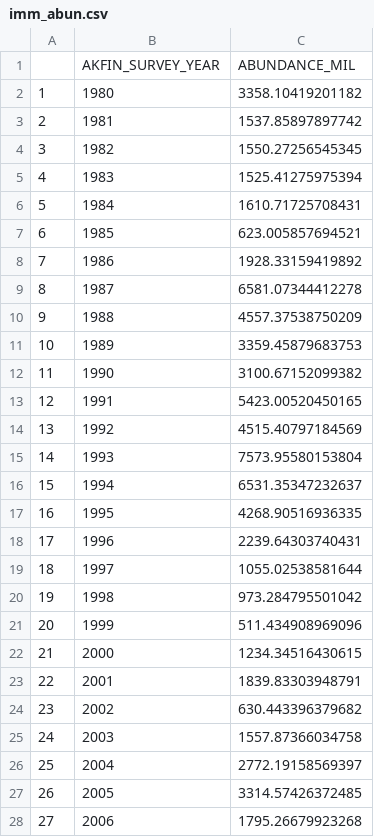
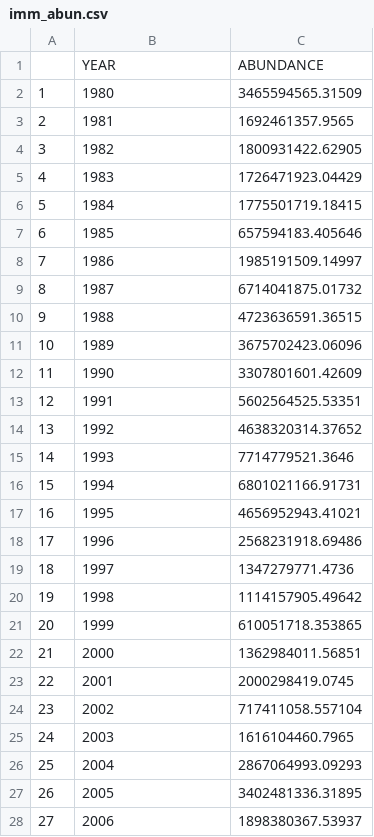
Before and after one commit to AFSC-Shellfish-Assessment-Program/boreal-opie, a CSV file: Data/imm_abun.csv, drawn as a sheet; only a part is shown; the diff covers the shown part only.

Commit message:
Changed abundance estimates from units of millions to ones

```diff
--- a/Data/imm_abun.csv
+++ b/Data/imm_abun.csv
@@ -1,28 +1,28 @@
-"","AKFIN_SURVEY_YEAR","ABUNDANCE_MIL"
-"1",1980,3358.10419201182
-"2",1981,1537.85897897742
-"3",1982,1550.27256545345
-"4",1983,1525.41275975394
-"5",1984,1610.71725708431
-"6",1985,623.005857694521
-"7",1986,1928.33159419892
-"8",1987,6581.07344412278
-"9",1988,4557.37538750209
-"10",1989,3359.45879683753
-"11",1990,3100.67152099382
-"12",1991,5423.00520450165
-"13",1992,4515.40797184569
-"14",1993,7573.95580153804
-"15",1994,6531.35347232637
-"16",1995,4268.90516936335
-"17",1996,2239.64303740431
-"18",1997,1055.02538581644
-"19",1998,973.284795501042
-"20",1999,511.434908969096
-"21",2000,1234.34516430615
-"22",2001,1839.83303948791
-"23",2002,630.443396379682
-"24",2003,1557.87366034758
-"25",2004,2772.19158569397
-"26",2005,3314.57426372485
-"27",2006,1795.26679923268
+"","YEAR","ABUNDANCE"
+"1",1980,3465594565.31509
+"2",1981,1692461357.9565
+"3",1982,1800931422.62905
+"4",1983,1726471923.04429
+"5",1984,1775501719.18415
+"6",1985,657594183.405646
+"7",1986,1985191509.14997
+"8",1987,6714041875.01732
+"9",1988,4723636591.36515
+"10",1989,3675702423.06096
+"11",1990,3307801601.42609
+"12",1991,5602564525.53351
+"13",1992,4638320314.37652
+"14",1993,7714779521.3646
+"15",1994,6801021166.91731
+"16",1995,4656952943.41021
+"17",1996,2568231918.69486
+"18",1997,1347279771.4736
+"19",1998,1114157905.49642
+"20",1999,610051718.353865
+"21",2000,1362984011.56851
+"22",2001,2000298419.0745
+"23",2002,717411058.557104
+"24",2003,1616104460.7965
+"25",2004,2867064993.09293
+"26",2005,3402481336.31895
+"27",2006,1898380367.53937
```
Also changed, not shown: 1 added row and 14 edited cells elsewhere in this file, 1 other file.
